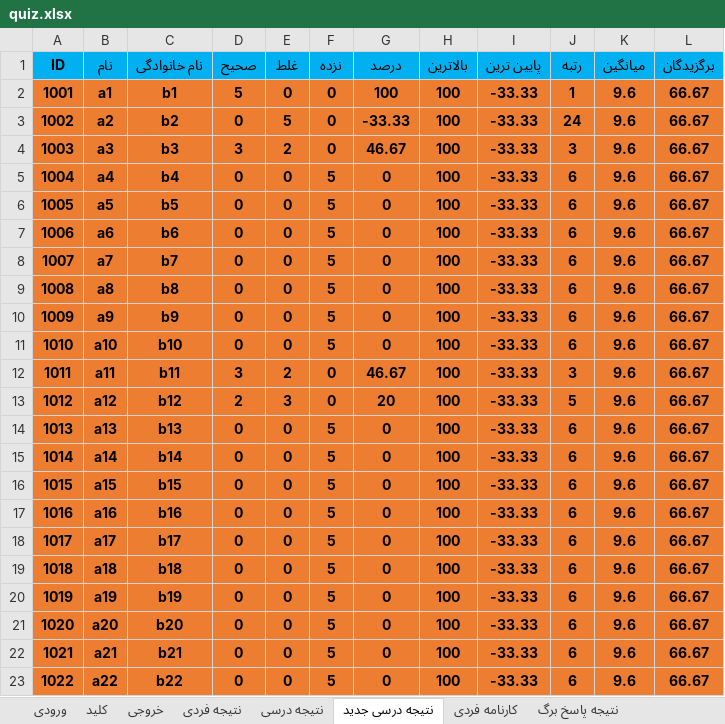
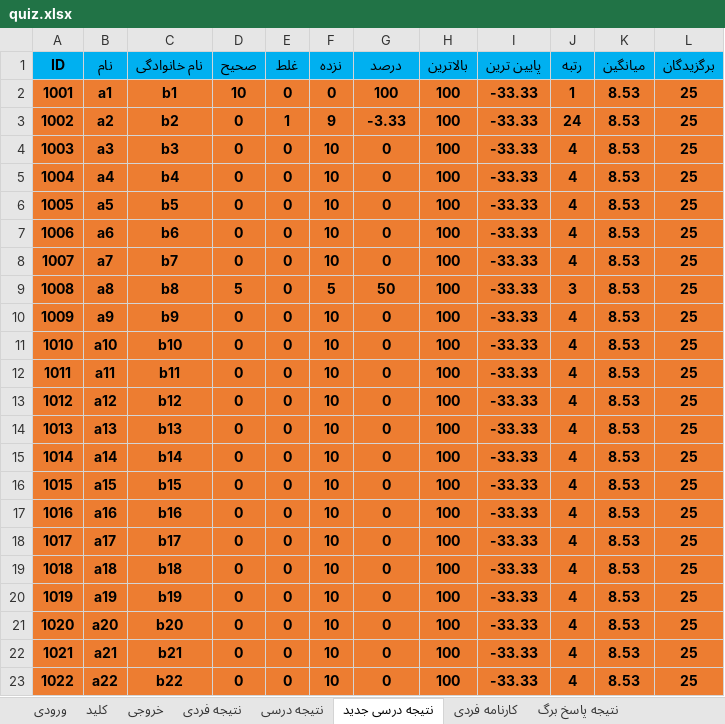
Before and after one commit to babajorab/Quiz, an Excel workbook: quiz.xlsx, sheet نتیجه درسی جدید, drawn as a sheet; only a part is shown; values as stored, in another font and other column widths than the file's, no borders; conditional formats not drawn; the diff covers the shown part only; the diff names each change by its address in the sheet, - before the commit and + after, or states it on an @@ line.

```diff
--- a/quiz.xlsx (sheet نتیجه درسی جدید)
+++ b/quiz.xlsx (sheet نتیجه درسی جدید)
-D2 (صحیح): 5
+D2 (صحیح): 10
-K2:K23 (میانگین): 9.6
+K2:K23 (میانگین): 8.53
-L2:L23 (برگزیدگان): 66.67
+L2:L23 (برگزیدگان): 25
-E3 (غلط): 5
+E3 (غلط): 1
-F3 (نزده): 0
+F3 (نزده): 9
-G3 (درصد): -33.33
+G3 (درصد): -3.33
-D4 (صحیح): 3
+D4 (صحیح): 0
-E4 (غلط): 2
+E4 (غلط): 0
-F4 (نزده): 0
+F4 (نزده): 10
-G4 (درصد): 46.67
+G4 (درصد): 0
-J4 (رتبه): 3
+J4 (رتبه): 4
-F5:F8 (نزده): 5
+F5:F8 (نزده): 10
-J5:J8 (رتبه): 6
+J5:J8 (رتبه): 4
-D9 (صحیح): 0
+D9 (صحیح): 5
-G9 (درصد): 0
+G9 (درصد): 50
-J9 (رتبه): 6
+J9 (رتبه): 3
-F10:F11 (نزده): 5
+F10:F11 (نزده): 10
-J10:J11 (رتبه): 6
+J10:J11 (رتبه): 4
-D12 (صحیح): 3
+D12 (صحیح): 0
-E12 (غلط): 2
+E12 (غلط): 0
-F12:F13 (نزده): 0
+F12:F13 (نزده): 10
-G12 (درصد): 46.67
+G12 (درصد): 0
-J12 (رتبه): 3
+J12 (رتبه): 4
-D13 (صحیح): 2
+D13 (صحیح): 0
-E13 (غلط): 3
+E13 (غلط): 0
-G13 (درصد): 20
+G13 (درصد): 0
-J13 (رتبه): 5
+J13 (رتبه): 4
-F14:F23 (نزده): 5
+F14:F23 (نزده): 10
-J14:J23 (رتبه): 6
+J14:J23 (رتبه): 4
```
Also changed, not shown: 15 edited cells elsewhere in this sheet, sheet کارنامه فردی, sheet نتیجه درسی, sheet نتیجه فردی, sheet تنظیمات, formulas that keep their value.
